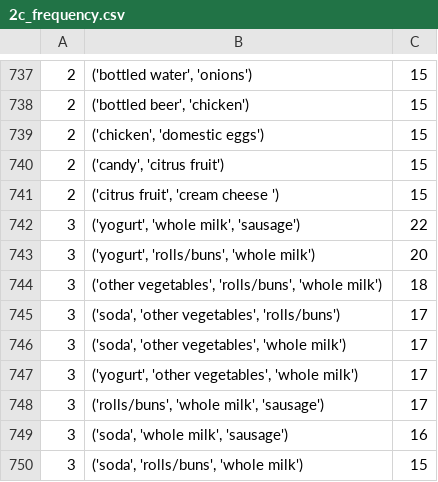
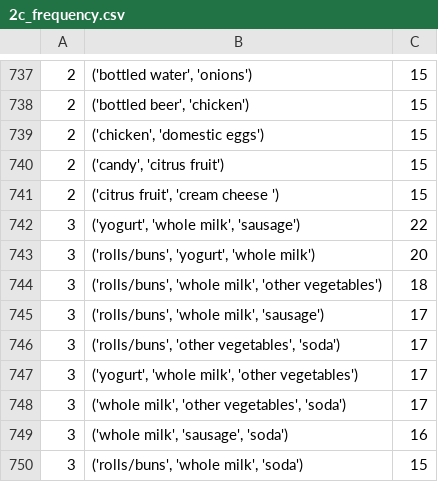
Before and after one commit to HardlyEasy/association-rule-mining, a CSV file: output/2c_frequency.csv (was results/2c_frequency.csv), drawn as a sheet; only a part is shown, gaps mark what is left out.

```diff
--- a/results/2c_frequency.csv
+++ b/output/2c_frequency.csv
@@ -742,9 +742,9 @@
 3,"('yogurt', 'whole milk', 'sausage')",22
-3,"('yogurt', 'rolls/buns', 'whole milk')",20
-3,"('other vegetables', 'rolls/buns', 'whole milk')",18
-3,"('soda', 'other vegetables', 'rolls/buns')",17
-3,"('soda', 'other vegetables', 'whole milk')",17
-3,"('yogurt', 'other vegetables', 'whole milk')",17
+3,"('rolls/buns', 'yogurt', 'whole milk')",20
+3,"('rolls/buns', 'whole milk', 'other vegetables')",18
 3,"('rolls/buns', 'whole milk', 'sausage')",17
-3,"('soda', 'whole milk', 'sausage')",16
-3,"('soda', 'rolls/buns', 'whole milk')",15
+3,"('rolls/buns', 'other vegetables', 'soda')",17
+3,"('yogurt', 'whole milk', 'other vegetables')",17
+3,"('whole milk', 'other vegetables', 'soda')",17
+3,"('whole milk', 'sausage', 'soda')",16
+3,"('rolls/buns', 'whole milk', 'soda')",15
```
Also changed, not shown: output/2b_itemset_tidset.csv, output/3a_itemset_rule.csv, 6 other files.
